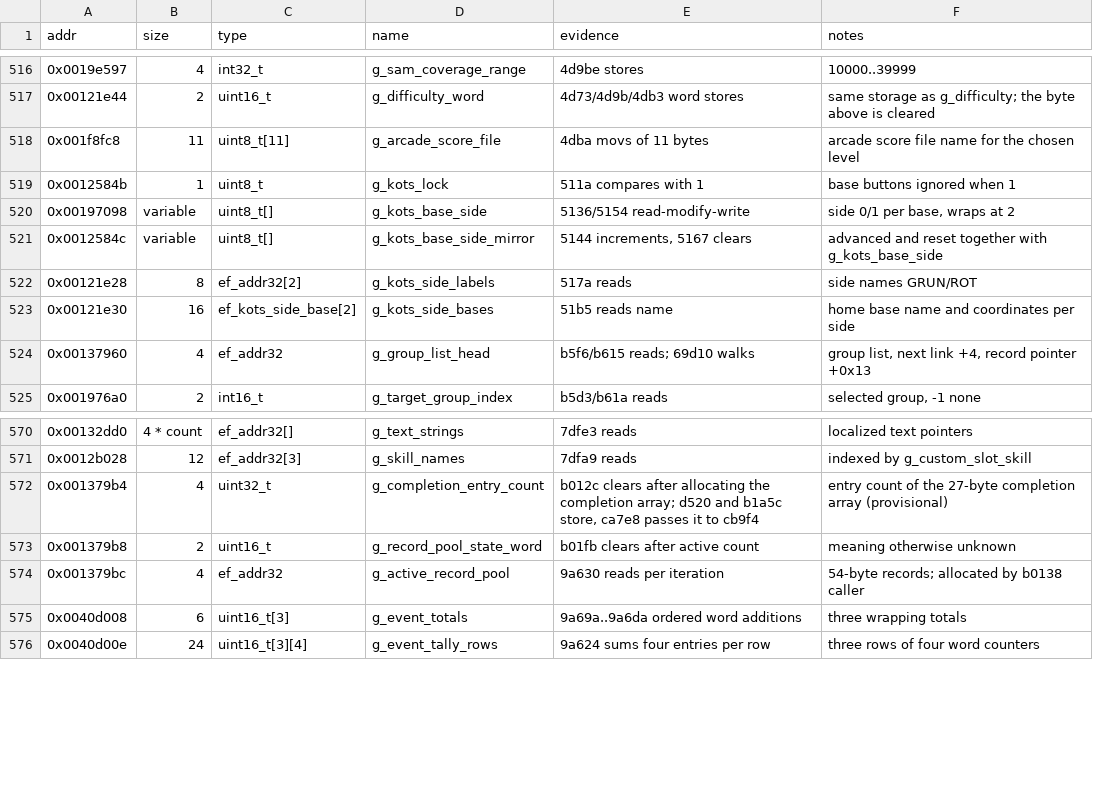
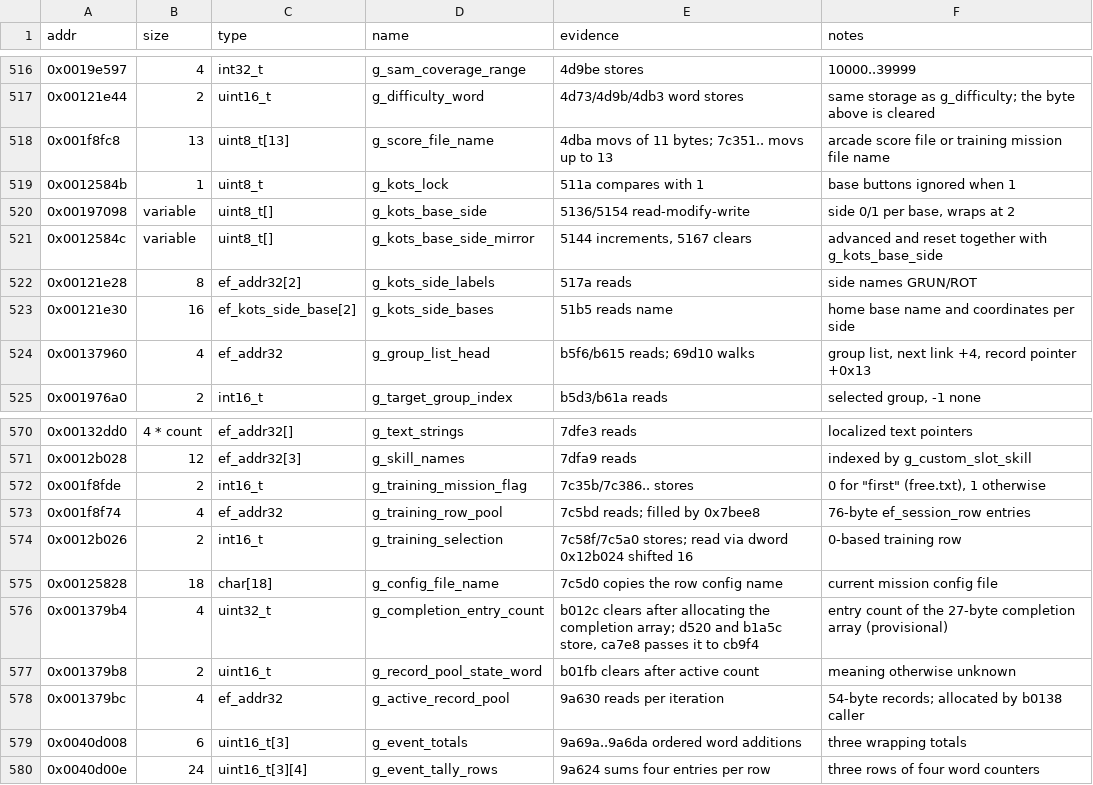
Before and after one commit to Grumbel/ef2000-port, a TSV file: decomp/symbols/globals.tsv, drawn as a sheet; only a part is shown, gaps mark what is left out.

```diff
--- a/decomp/symbols/globals.tsv
+++ b/decomp/symbols/globals.tsv
@@ -517,3 +517,3 @@ addr	size	type	name	evidence	notes
 0x00121e44	2	uint16_t	g_difficulty_word	4d73/4d9b/4db3 word stores	same storage as g_difficulty; the byte above is cleared
-0x001f8fc8	11	uint8_t[11]	g_arcade_score_file	4dba movs of 11 bytes	arcade score file name for the chosen level
+0x001f8fc8	13	uint8_t[13]	g_score_file_name	4dba movs of 11 bytes; 7c351.. movs up to 13	arcade score file or training mission file name
 0x0012584b	1	uint8_t	g_kots_lock	511a compares with 1	base buttons ignored when 1
@@ -571,2 +571,6 @@ addr	size	type	name	evidence	notes
 0x0012b028	12	ef_addr32[3]	g_skill_names	7dfa9 reads	indexed by g_custom_slot_skill
+0x001f8fde	2	int16_t	g_training_mission_flag	7c35b/7c386.. stores	0 for "first" (free.txt), 1 otherwise
+0x001f8f74	4	ef_addr32	g_training_row_pool	7c5bd reads; filled by 0x7bee8	76-byte ef_session_row entries
+0x0012b026	2	int16_t	g_training_selection	7c58f/7c5a0 stores; read via dword 0x12b024 shifted 16	0-based training row
+0x00125828	18	char[18]	g_config_file_name	7c5d0 copies the row config name	current mission config file
 0x001379b4	4	uint32_t	g_completion_entry_count	b012c clears after allocating the completion array; d520 and b1a5c store, ca7e8 passes it to cb9f4	entry count of the 27-byte completion array (provisional)
```
Also changed, not shown: decomp/symbols/functions.tsv, decomp/symbols/hybrid-exclude.tsv, 9 other files.
